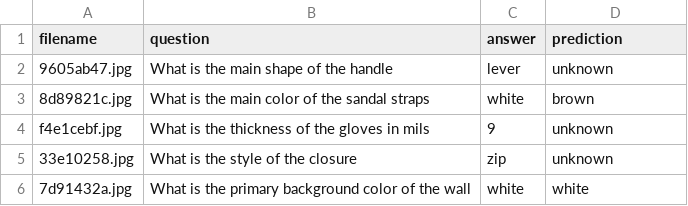
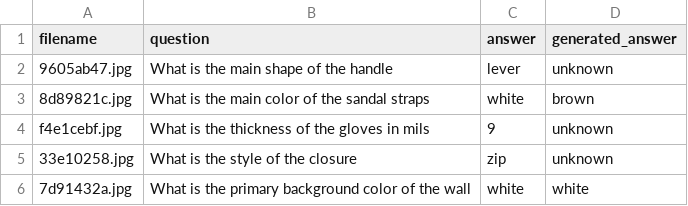
Before and after one commit to mohit065/VR_Project2_MohitNaik_IMT2022076, a CSV file: data/csvs/preds_vilt_ft.csv, drawn as a sheet; only a part is shown.

```diff
--- a/data/csvs/preds_vilt_ft.csv
+++ b/data/csvs/preds_vilt_ft.csv
@@ -1,2 +1,2 @@
-filename,question,answer,prediction
+filename,question,answer,generated_answer
 9605ab47.jpg,What is the main shape of the handle,lever,unknown
```
Also changed, not shown: 3 other files.
